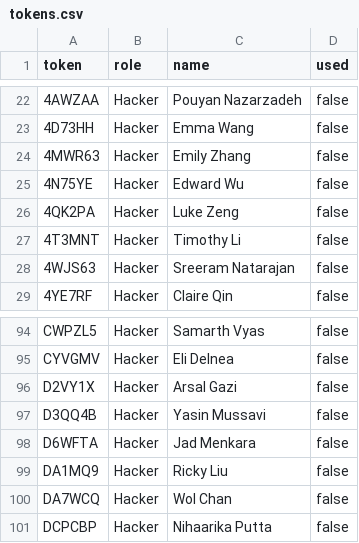
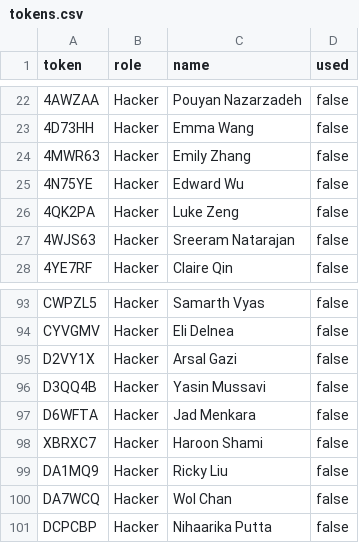
Before and after one commit to YakshB07/verify-bot, a CSV file: tokens.csv, drawn as a sheet; only a part is shown, gaps mark what is left out.

Commit message:
can we just be done?

```diff
--- a/tokens.csv
+++ b/tokens.csv
@@ -26,3 +26,2 @@ token,role,name,used
 4QK2PA,Hacker,Luke Zeng,false
-4T3MNT,Hacker,Timothy Li,false
 4WJS63,Hacker,Sreeram Natarajan,false
@@ -98,2 +97,3 @@ D3QQ4B,Hacker,Yasin Mussavi,false
 D6WFTA,Hacker,Jad Menkara,false
+XBRXC7,Hacker,Haroon Shami,false
 DA1MQ9,Hacker,Ricky Liu,false
```
